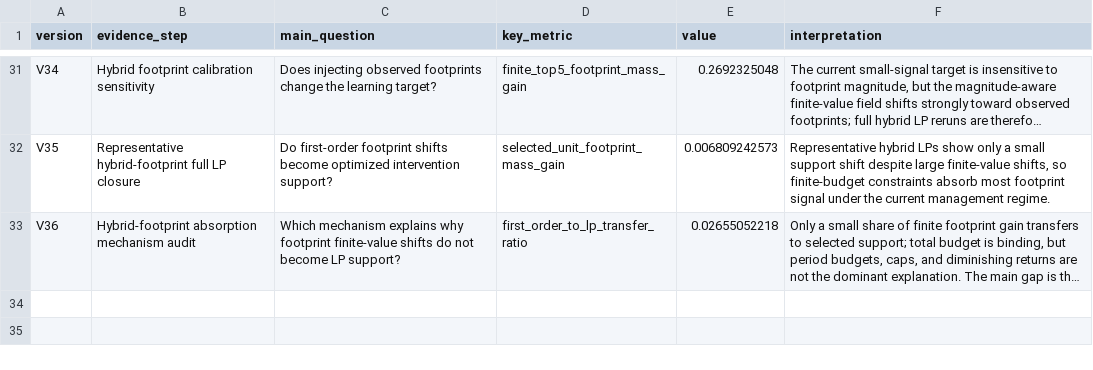
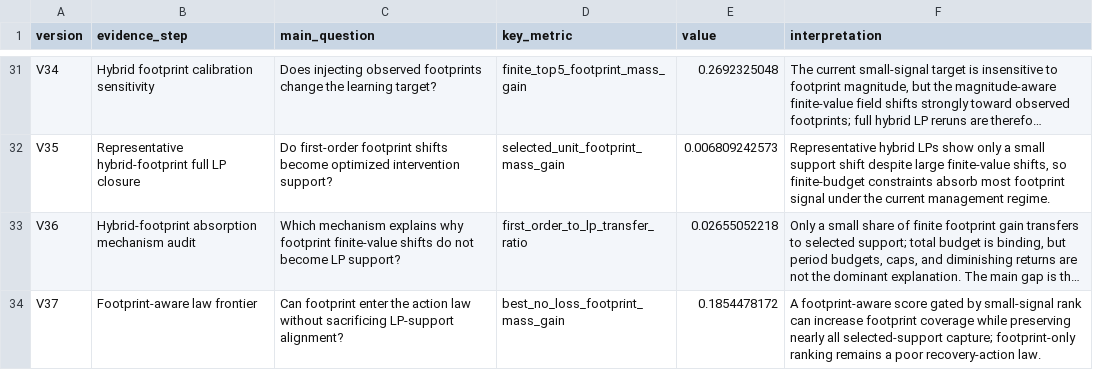
Before and after one commit to SuperOtterJory/Recoverable_Urban_Resilience, a CSV file: results/law_synthesis/tables/law_evidence_ladder.csv, drawn as a sheet; only a part is shown, gaps mark what is left out; long unchanged cells end in …; the diff names each change by its address in the sheet, - before the commit and + after, or states it on an @@ line.

Commit message:
Test footprint-aware law frontier

```diff
--- a/results/law_synthesis/tables/law_evidence_ladder.csv
+++ b/results/law_synthesis/tables/law_evidence_ladder.csv
+row 34: V37 | Footprint-aware law frontier | Can footprint enter the action law without sacrificing LP-support alignment? | best_no_loss_footprint_mass_gain | 0.1854478172 | A footprint-aware score gated by small-signal rank can increase footprint coverage while preserving nearly all selected-support capture; footprint-only ranking remains a poor recovery-action law.
```
Also changed, not shown: results/law_synthesis/tables/law_limitations_and_next_steps.csv, 16 other files.
